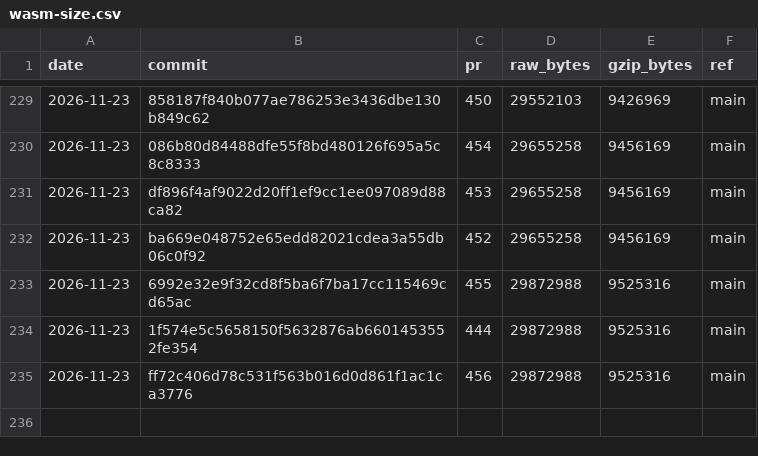
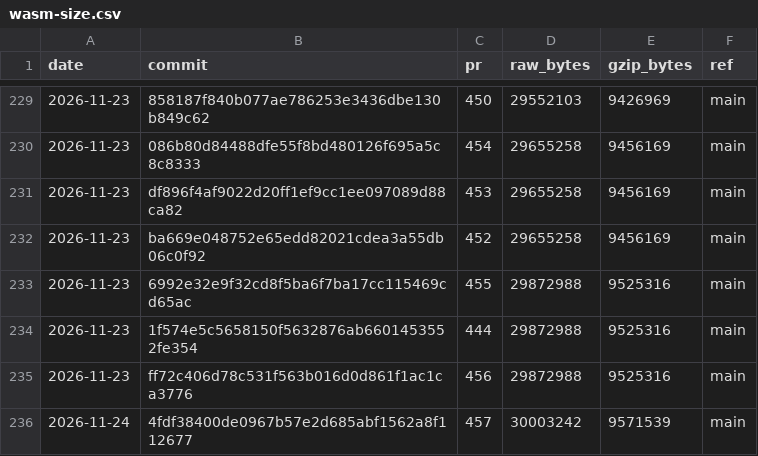
Before and after one commit to curvyo/curvyo, a CSV file: wasm-size.csv, drawn as a sheet; only a part is shown, gaps mark what is left out; the diff names each change by its address in the sheet, - before the commit and + after, or states it on an @@ line.

```diff
--- a/wasm-size.csv
+++ b/wasm-size.csv
+row 236: 2026-11-24 | 4fdf38400de0967b57e2d685abf1562a8f112677 | 457 | 30003242 | 9571539 | main
```
Also changed, not shown: 2 other files.
